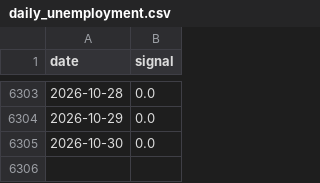
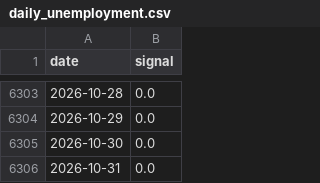
Before and after one commit to l-longo/ris-europe, a CSV file: data/daily_unemployment.csv, drawn as a sheet; only a part is shown, gaps mark what is left out; the diff names each change by its address in the sheet, - before the commit and + after, or states it on an @@ line.

```diff
--- a/data/daily_unemployment.csv
+++ b/data/daily_unemployment.csv
+row 6306: 2026-10-31 | 0.0
```
Also changed, not shown: data/daily_inflation.csv, labels/inflation_signal_llama70b.csv, 1 other file.
